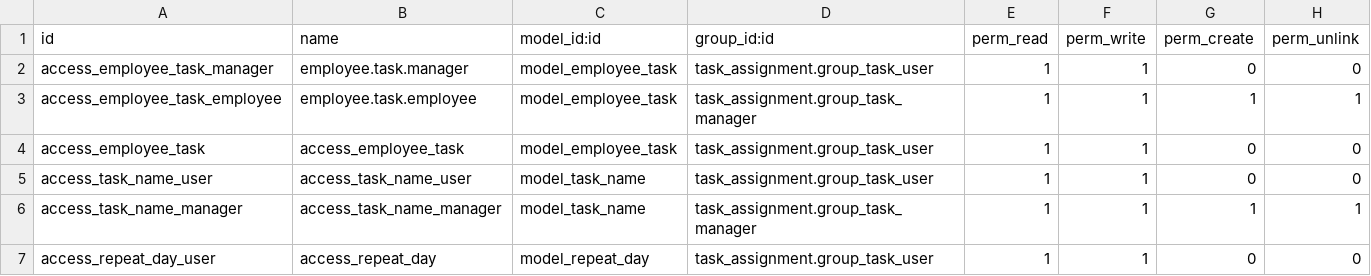
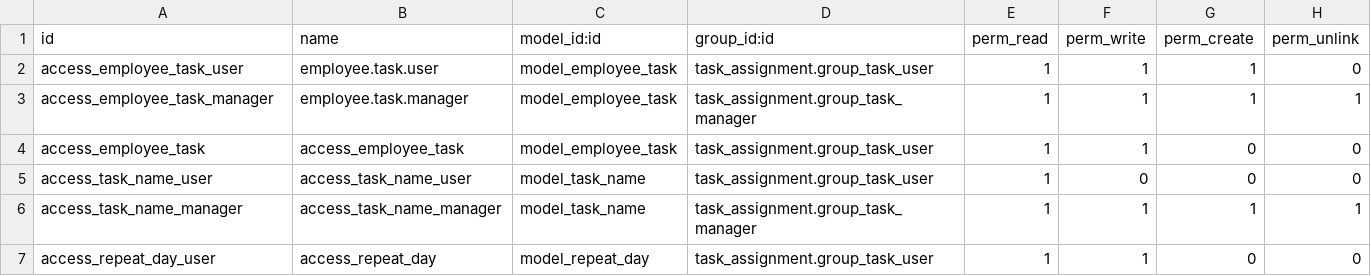
Before and after one commit to najwa-56/odoo-1, a CSV file: custom-addons/task_assignment/security/ir.model.access.csv, drawn as a sheet; only a part is shown.

Commit message:
add task assignment moduel

```diff
--- a/custom-addons/task_assignment/security/ir.model.access.csv
+++ b/custom-addons/task_assignment/security/ir.model.access.csv
@@ -1,6 +1,6 @@
 id,name,model_id:id,group_id:id,perm_read,perm_write,perm_create,perm_unlink
-access_employee_task_manager,employee.task.manager,model_employee_task,task_assignment.group_task_user,1,1,0,0
-access_employee_task_employee,employee.task.employee,model_employee_task,task_assignment.group_task_manager,1,1,1,1
+access_employee_task_user,employee.task.user,model_employee_task,task_assignment.group_task_user,1,1,1,0
+access_employee_task_manager,employee.task.manager,model_employee_task,task_assignment.group_task_manager,1,1,1,1
 access_employee_task,access_employee_task,model_employee_task,task_assignment.group_task_user,1,1,0,0
-access_task_name_user,access_task_name_user,model_task_name,task_assignment.group_task_user,1,1,0,0
+access_task_name_user,access_task_name_user,model_task_name,task_assignment.group_task_user,1,0,0,0
 access_task_name_manager,access_task_name_manager,model_task_name,task_assignment.group_task_manager,1,1,1,1
```
Also changed, not shown: 3 other files.
